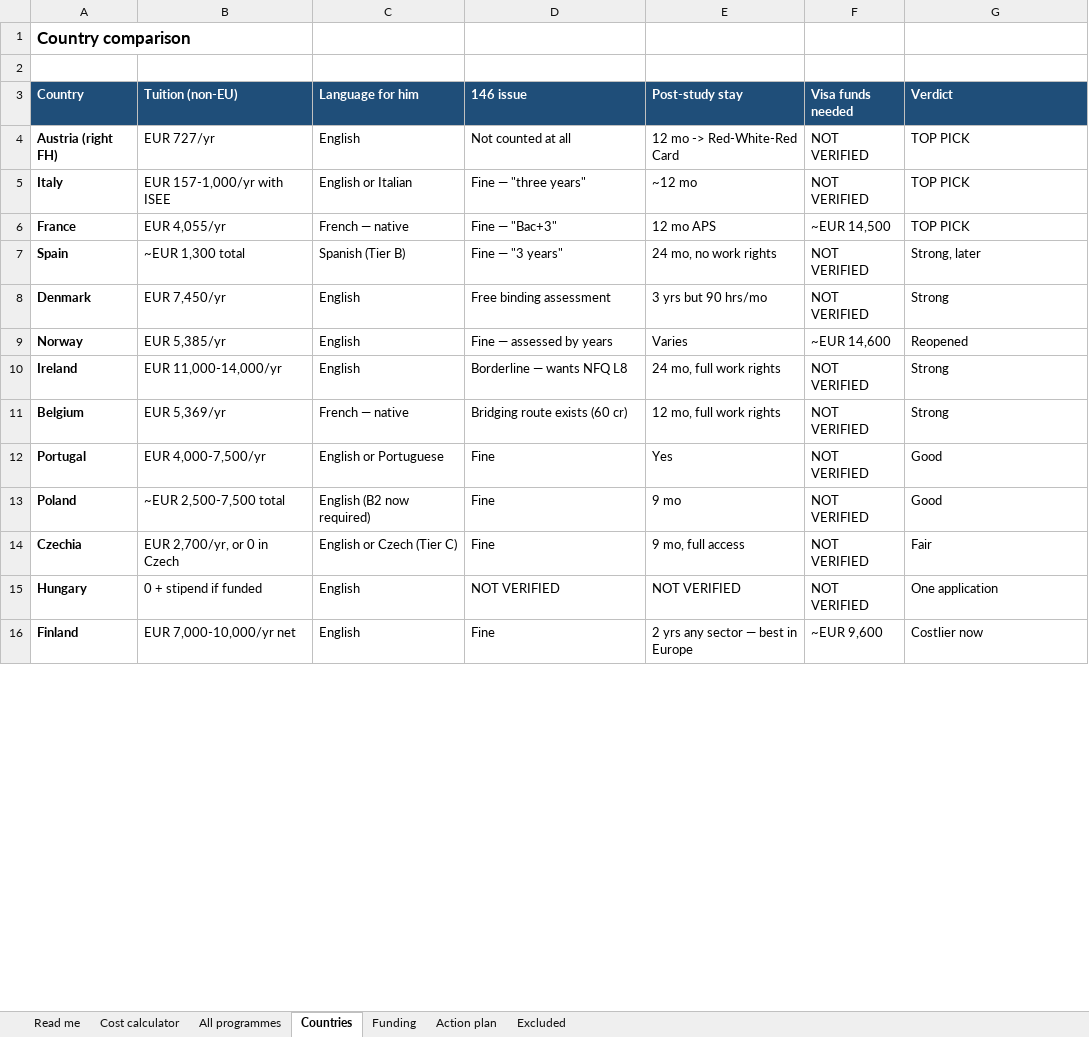
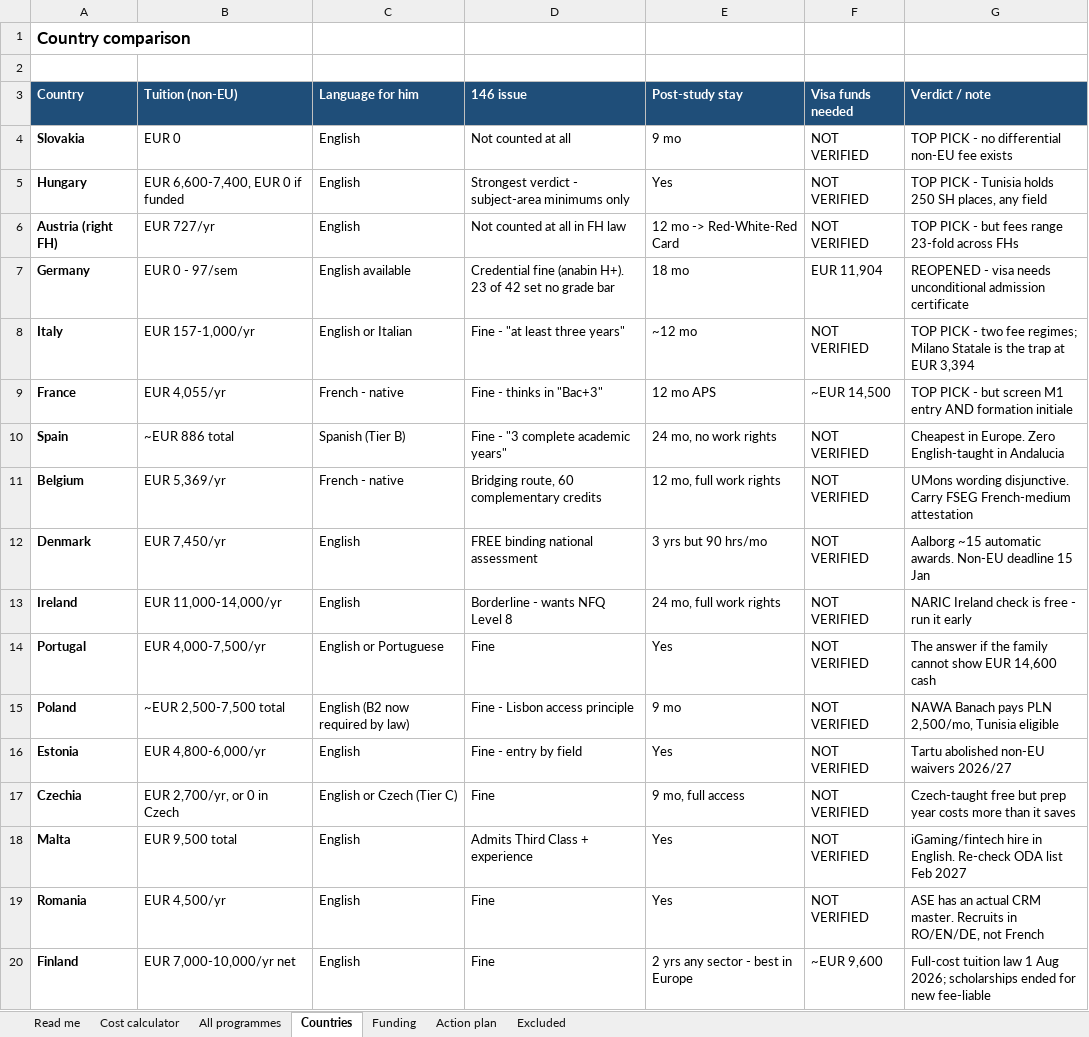
Before and after one commit to ZizouX0/khalil-znaidi-master, an Excel workbook: output/masters-research.xlsx, sheet Countries, drawn as a sheet; only a part is shown; values as stored, in another font and other column widths than the file's, no borders; removed rows and columns are numbered as before the commit, all else as after; the diff covers the shown part only; the diff names each change by its address in the sheet, - before the commit and + after, or states it on an @@ line.

```diff
--- a/output/masters-research.xlsx (sheet Countries)
+++ b/output/masters-research.xlsx (sheet Countries)
-G3: Verdict
+G3: Verdict / note
+row 4: Slovakia | EUR 0 | English | Not counted at all | 9 mo | NOT VERIFIED | TOP PICK - no differential non-EU fee exists
+row 5: Hungary | EUR 6,600-7,400, EUR 0 if funded | English | Strongest verdict - subject-area minimums only | Yes | NOT VERIFIED | TOP PICK - Tunisia holds 250 SH places, any field
-D6 (146 issue): Not counted at all
+D6 (146 issue): Not counted at all in FH law
-G6 (Verdict / note): TOP PICK
+G6 (Verdict / note): TOP PICK - but fees range 23-fold across FHs
+row 7: Germany | EUR 0 - 97/sem | English available | Credential fine (anabin H+). 23 of 42 set no grade bar | 18 mo | EUR 11,904 | REOPENED - visa needs unconditional admission certificate
-B8 (Tuition (non-EU)): EUR 157-1,000/yr with ISEE
+B8 (Tuition (non-EU)): EUR 157-1,000/yr
-D8 (146 issue): Fine — "three years"
+D8 (146 issue): Fine - "at least three years"
-G8 (Verdict / note): TOP PICK
+G8 (Verdict / note): TOP PICK - two fee regimes; Milano Statale is the trap at EUR 3,394
-C9 (Language for him): French — native
+C9 (Language for him): French - native
-D9 (146 issue): Fine — "Bac+3"
+D9 (146 issue): Fine - thinks in "Bac+3"
-G9 (Verdict / note): TOP PICK
+G9 (Verdict / note): TOP PICK - but screen M1 entry AND formation initiale
-B10 (Tuition (non-EU)): ~EUR 1,300 total
+B10 (Tuition (non-EU)): ~EUR 886 total
-D10 (146 issue): Fine — "3 years"
+D10 (146 issue): Fine - "3 complete academic years"
-G10 (Verdict / note): Strong, later
+G10 (Verdict / note): Cheapest in Europe. Zero English-taught in Andalucia
+row 11: Belgium | EUR 5,369/yr | French - native | Bridging route, 60 complementary credits | 12 mo, full work rights | NOT VERIFIED | UMons wording disjunctive. Carry FSEG French-medium attestation
-D12 (146 issue): Free binding assessment
+D12 (146 issue): FREE binding national assessment
-G12 (Verdict / note): Strong
+G12 (Verdict / note): Aalborg ~15 automatic awards. Non-EU deadline 15 Jan
-row 9: Norway | EUR 5,385/yr | English | Fine — assessed by years | Varies | ~EUR 14,600 | Reopened
-D13 (146 issue): Borderline — wants NFQ L8
+D13 (146 issue): Borderline - wants NFQ Level 8
-G13 (Verdict / note): Strong
+G13 (Verdict / note): NARIC Ireland check is free - run it early
-row 11: Belgium | EUR 5,369/yr | French — native | Bridging route exists (60 cr) | 12 mo, full work rights | NOT VERIFIED | Strong
-G14 (Verdict / note): Good
+G14 (Verdict / note): The answer if the family cannot show EUR 14,600 cash
-C15 (Language for him): English (B2 now required)
+C15 (Language for him): English (B2 now required by law)
-D15 (146 issue): Fine
+D15 (146 issue): Fine - Lisbon access principle
-G15 (Verdict / note): Good
+G15 (Verdict / note): NAWA Banach pays PLN 2,500/mo, Tunisia eligible
+row 16: Estonia | EUR 4,800-6,000/yr | English | Fine - entry by field | Yes | NOT VERIFIED | Tartu abolished non-EU waivers 2026/27
-G17 (Verdict / note): Fair
+G17 (Verdict / note): Czech-taught free but prep year costs more than it saves
-row 15: Hungary | 0 + stipend if funded | English | NOT VERIFIED | NOT VERIFIED | NOT VERIFIED | One application
+row 18: Malta | EUR 9,500 total | English | Admits Third Class + experience | Yes | NOT VERIFIED | iGaming/fintech hire in English. Re-check ODA list Feb 2027
+row 19: Romania | EUR 4,500/yr | English | Fine | Yes | NOT VERIFIED | ASE has an actual CRM master. Recruits in RO/EN/DE, not French
-E20 (Post-study stay): 2 yrs any sector — best in Europe
+E20 (Post-study stay): 2 yrs any sector - best in Europe
-G20 (Verdict / note): Costlier now
+G20 (Verdict / note): Full-cost tuition law 1 Aug 2026; scholarships ended for new fee-liable
```
Also changed, not shown: 4 added rows, 1 removed row and 15 edited cells elsewhere in this sheet, sheet All programmes, 1 other file.
